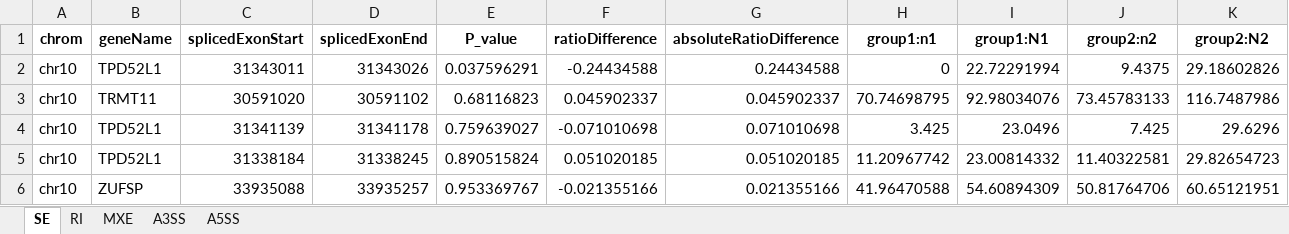
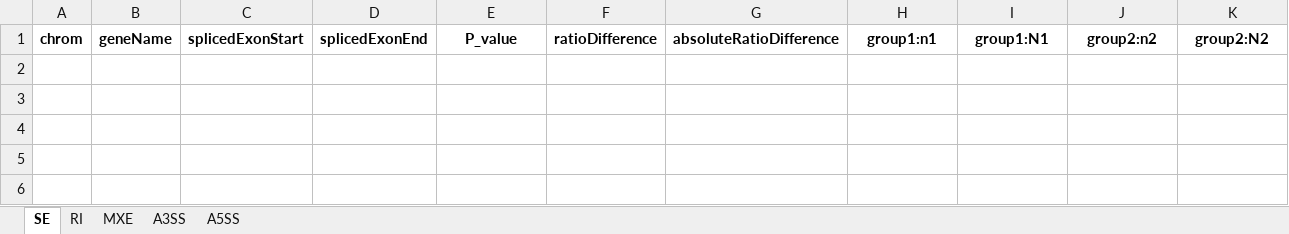
Before and after one commit to DVidal1205/AS-Quant, an Excel workbook: sample_output/asquant_group1_Vs_group2.xlsx, sheet SE, drawn as a sheet; only a part is shown; values as stored, in another font and other column widths than the file's, no borders; rows hold the shown columns only; the diff names each change by its address in the sheet, - before the commit and + after, or states it on an @@ line.

```diff
--- a/sample_output/asquant_group1_Vs_group2.xlsx (sheet SE)
+++ b/sample_output/asquant_group1_Vs_group2.xlsx (sheet SE)
-row 2: chr10 | TPD52L1 | 31343011 | 31343026 | 0.037596291 | -0.24434588 | 0.24434588 | 0 | 22.72291994 | 9.4375 | 29.18602826
-row 3: chr10 | TRMT11 | 30591020 | 30591102 | 0.68116823 | 0.045902337 | 0.045902337 | 70.74698795 | 92.98034076 | 73.45783133 | 116.7487986
-row 4: chr10 | TPD52L1 | 31341139 | 31341178 | 0.759639027 | -0.071010698 | 0.071010698 | 3.425 | 23.0496 | 7.425 | 29.6296
-row 5: chr10 | TPD52L1 | 31338184 | 31338245 | 0.890515824 | 0.051020185 | 0.051020185 | 11.20967742 | 23.00814332 | 11.40322581 | 29.82654723
-row 6: chr10 | ZUFSP | 33935088 | 33935257 | 0.953369767 | -0.021355166 | 0.021355166 | 41.96470588 | 54.60894309 | 50.81764706 | 60.65121951
```
Also changed, not shown: sheet A3SS, 6 other files.
